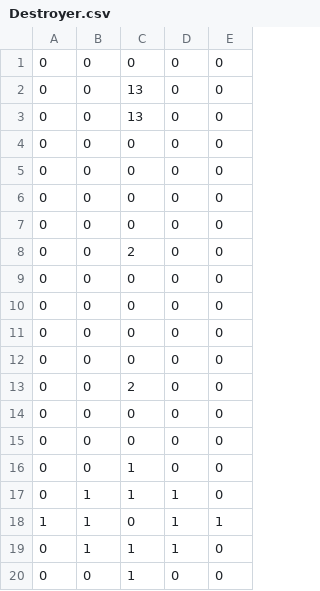
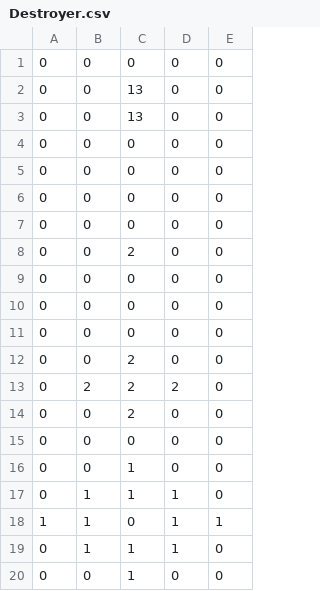
Before and after one commit to human-osaka-game-2013/BattleShip, a CSV file: BattleShip/BattleShip/table/Destroyer.csv, drawn as a sheet.

```diff
--- a/BattleShip/BattleShip/table/Destroyer.csv
+++ b/BattleShip/BattleShip/table/Destroyer.csv
@@ -11,5 +11,5 @@
 0,0,0,0,0
-0,0,0,0,0
 0,0,2,0,0
-0,0,0,0,0
+0,2,2,2,0
+0,0,2,0,0
 0,0,0,0,0
```
Also changed, not shown: BattleShip/BattleShip/table/Submarine.csv, 4 other files.
